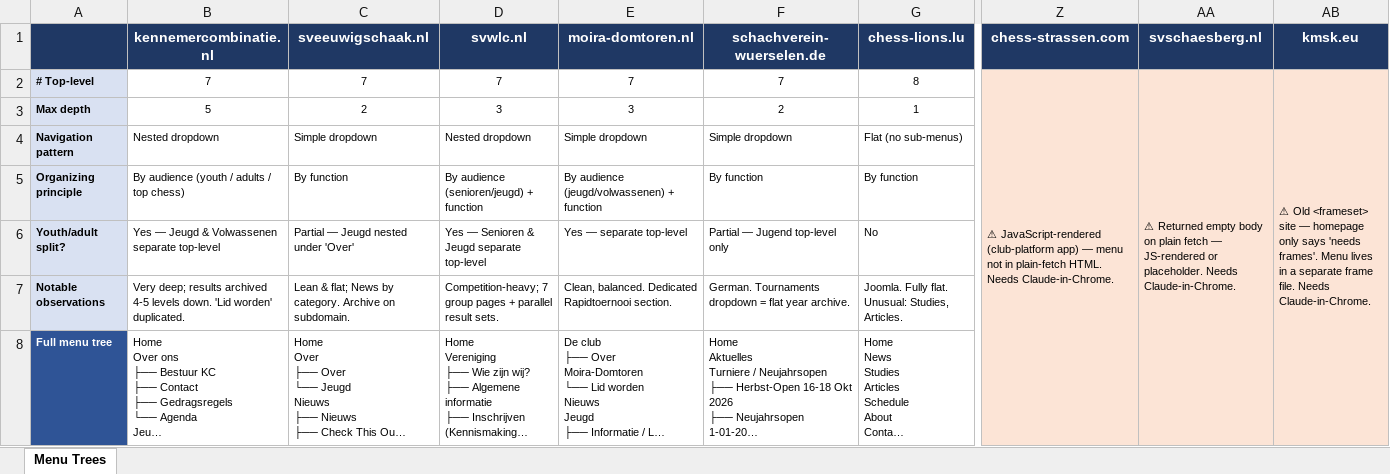
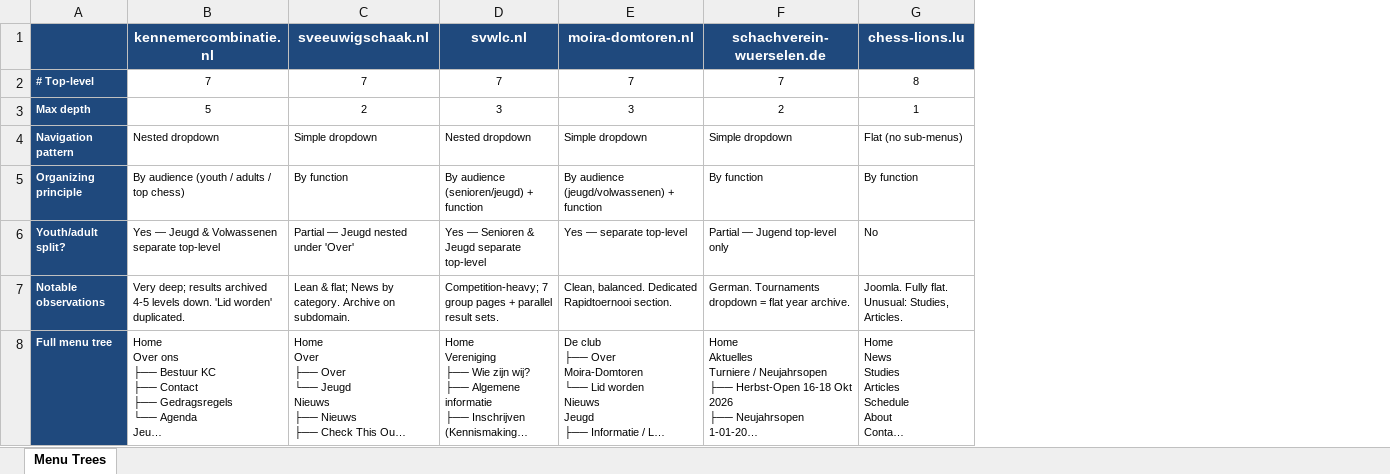
Before and after one commit to ajin/dsc-website-spec, an Excel workbook: research/chess_menu_research.xlsx, sheet Menu Trees, drawn as a sheet; only a part is shown, gaps mark what is left out; long unchanged cells end in …; values as stored, in another font and other column widths than the file's, no borders; the diff covers the shown part only; the diff names each change by its address in the sheet, - before the commit and + after, or states it on an @@ line.

Commit message:
Update chess menu research spreadsheet

```diff
--- a/research/chess_menu_research.xlsx (sheet Menu Trees)
+++ b/research/chess_menu_research.xlsx (sheet Menu Trees)
@@ column Z (chess-strassen.com) hidden, row 2: ⚠ JavaScript-rendered (club-platform app) — menu not in plain-fetch HTML. Needs Claude-in-Chrome. @@
@@ column AA (svschaesberg.nl) hidden, row 2: ⚠ Returned empty body on plain fetch — JS-rendered or placeholder. Needs Claude-in-Chrome. @@
@@ column AB (kmsk.eu) hidden, row 2: ⚠ Old <frameset> site — homepage only says 'needs frames'. Menu lives in a separate frame file. Needs Claude-in-Chrome. @@
-A1:G1 fill: #1F3864
+A1:G1 fill: #1F497D
@@ A2:A7 fill: #D9E1F2 → #1F497D, text colour: black → #FFFFFF @@
-A8 fill: #2F5496
+A8 fill: #1F497D
```
Also changed, not shown: cell formats elsewhere in this sheet.
